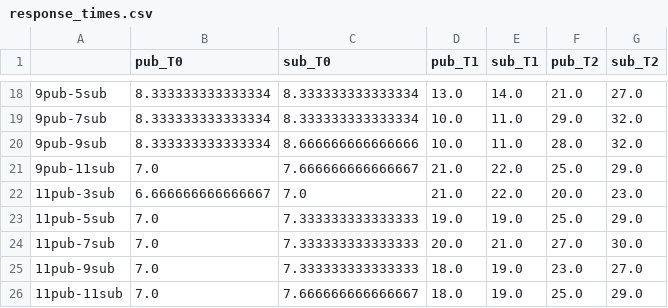
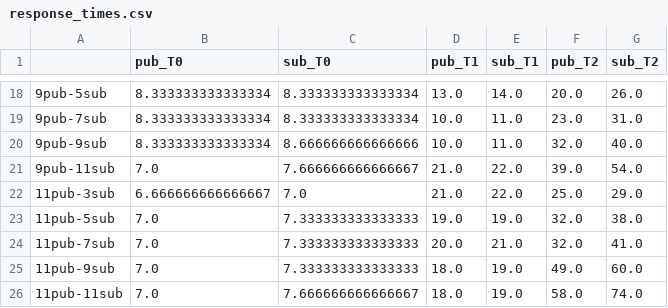
Before and after one commit to davideancona/iFM2024artifacts, a CSV file: experiments/response_times.csv, drawn as a sheet; only a part is shown, gaps mark what is left out; the diff covers the shown part only.

```diff
--- a/experiments/response_times.csv
+++ b/experiments/response_times.csv
@@ -18,9 +18,9 @@
-9pub-5sub,8.333333333333334,8.333333333333334,13.0,14.0,21.0,27.0
-9pub-7sub,8.333333333333334,8.333333333333334,10.0,11.0,29.0,32.0
-9pub-9sub,8.333333333333334,8.666666666666666,10.0,11.0,28.0,32.0
-9pub-11sub,7.0,7.666666666666667,21.0,22.0,25.0,29.0
-11pub-3sub,6.666666666666667,7.0,21.0,22.0,20.0,23.0
-11pub-5sub,7.0,7.333333333333333,19.0,19.0,25.0,29.0
-11pub-7sub,7.0,7.333333333333333,20.0,21.0,27.0,30.0
-11pub-9sub,7.0,7.333333333333333,18.0,19.0,23.0,27.0
-11pub-11sub,7.0,7.666666666666667,18.0,19.0,25.0,29.0
+9pub-5sub,8.333333333333334,8.333333333333334,13.0,14.0,20.0,26.0
+9pub-7sub,8.333333333333334,8.333333333333334,10.0,11.0,23.0,31.0
+9pub-9sub,8.333333333333334,8.666666666666666,10.0,11.0,32.0,40.0
+9pub-11sub,7.0,7.666666666666667,21.0,22.0,39.0,54.0
+11pub-3sub,6.666666666666667,7.0,21.0,22.0,25.0,29.0
+11pub-5sub,7.0,7.333333333333333,19.0,19.0,32.0,38.0
+11pub-7sub,7.0,7.333333333333333,20.0,21.0,32.0,41.0
+11pub-9sub,7.0,7.333333333333333,18.0,19.0,49.0,60.0
+11pub-11sub,7.0,7.666666666666667,18.0,19.0,58.0,74.0
```
Also changed, not shown: 31 edited cells elsewhere in this file, experiments/count.csv.
